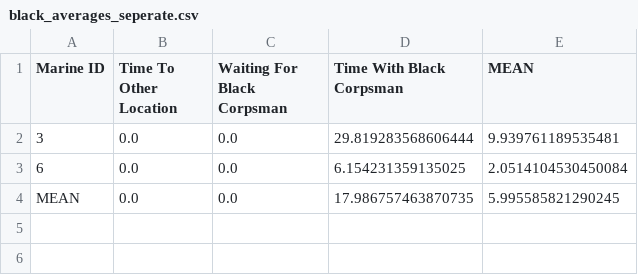
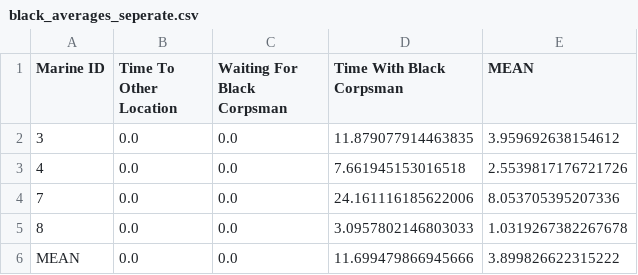
Before and after one commit to itsalljokay/MassCasualty, a CSV file: outputs/csv/black_averages_seperate.csv, drawn as a sheet.

```diff
--- a/outputs/csv/black_averages_seperate.csv
+++ b/outputs/csv/black_averages_seperate.csv
@@ -1,4 +1,6 @@
 Marine ID,Time To Other Location,Waiting For Black Corpsman,Time With Black Corpsman,MEAN
-3,0.0,0.0,29.819283568606444,9.939761189535481
-6,0.0,0.0,6.154231359135025,2.0514104530450084
-MEAN,0.0,0.0,17.986757463870735,5.995585821290245
+3,0.0,0.0,11.879077914463835,3.959692638154612
+4,0.0,0.0,7.661945153016518,2.5539817176721726
+7,0.0,0.0,24.161116185622006,8.053705395207336
+8,0.0,0.0,3.0957802146803033,1.0319267382267678
+MEAN,0.0,0.0,11.699479866945666,3.899826622315222
```
Also changed, not shown: outputs/csv/average_regardless_of_triage_color.csv, outputs/csv/yellow_averages_seperate.csv, 9 other files.
